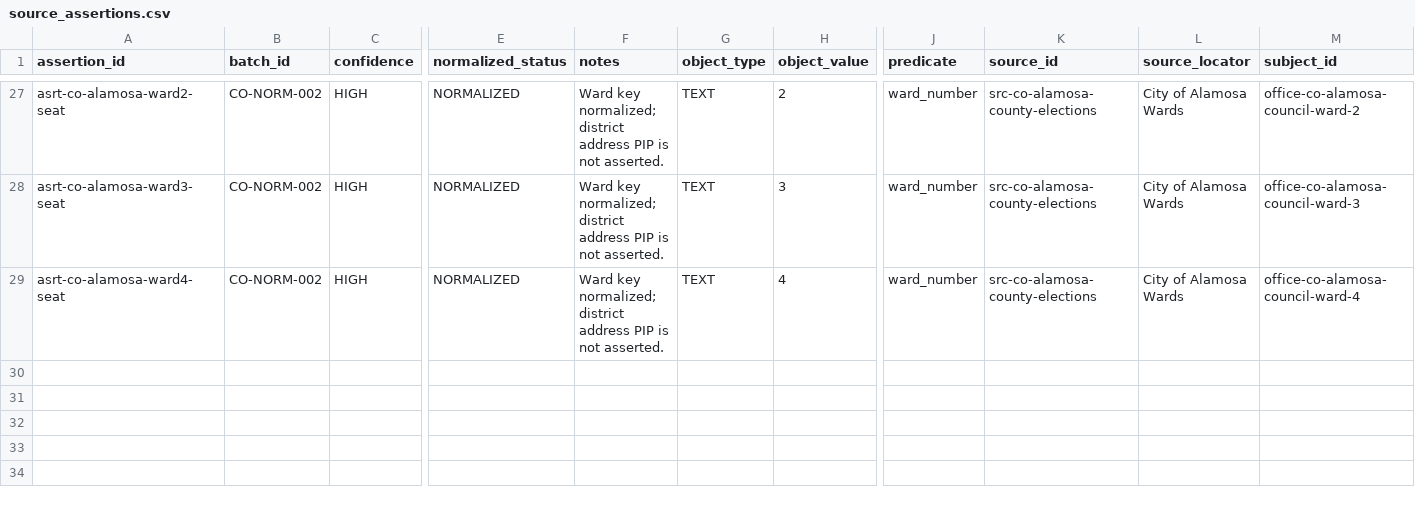
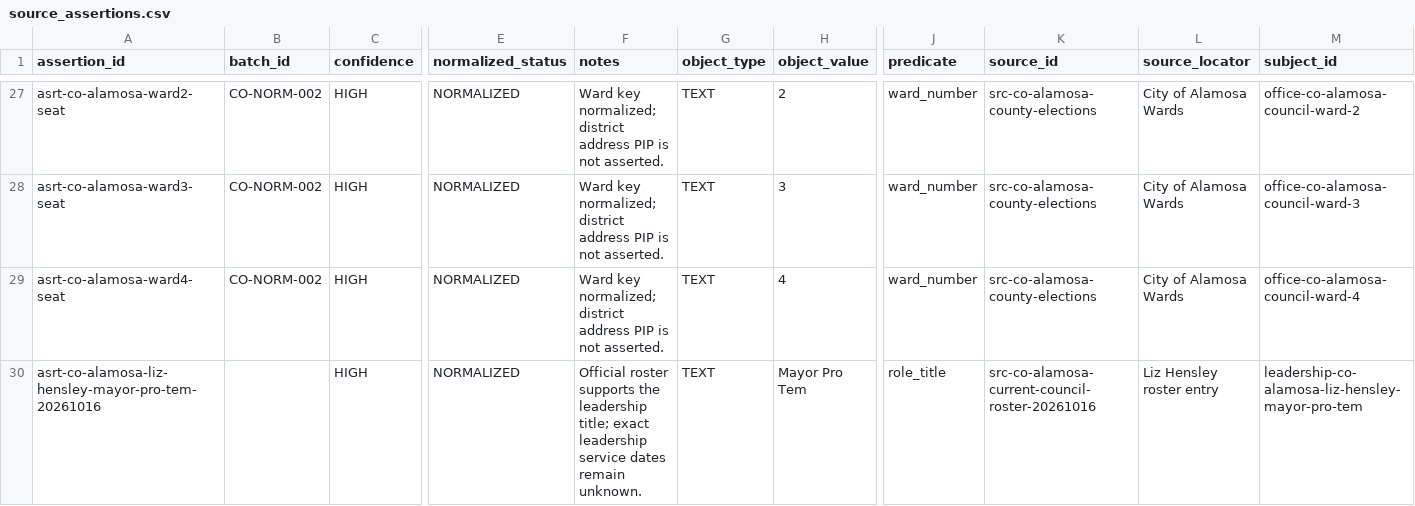
Before and after one commit to MightyLoud/CivicData, a CSV file: data/normalized/co/jurisdiction-co-alamosa/source_assertions.csv, drawn as a sheet; only a part is shown, gaps mark what is left out; rows hold the shown columns only; the diff names each change by its address in the sheet, - before the commit and + after, or states it on an @@ line.

```diff
--- a/data/normalized/co/jurisdiction-co-alamosa/source_assertions.csv
+++ b/data/normalized/co/jurisdiction-co-alamosa/source_assertions.csv
+row 30: asrt-co-alamosa-liz-hensley-mayor-pro-tem-20261016 |  | HIGH | NORMALIZED | Official roster supports the leadership title; exact leadership service dates remain unknown. | TEXT | Mayor Pro Tem | role_title | src-co-alamosa-current-council-roster-20261016 | Liz Hensley roster entry | leadership-co-alamosa-liz-hensley-mayor-pro-tem
```
Also changed, not shown: data/normalized/co/jurisdiction-co-alamosa/source_evidence.csv, 10 other files.
